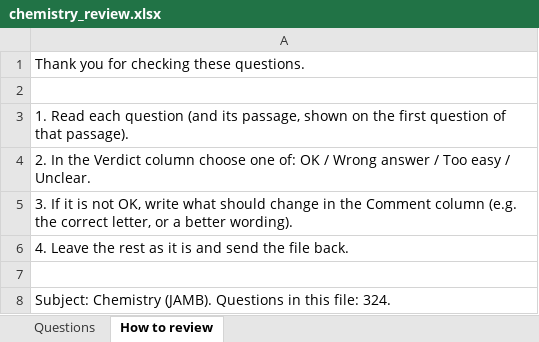
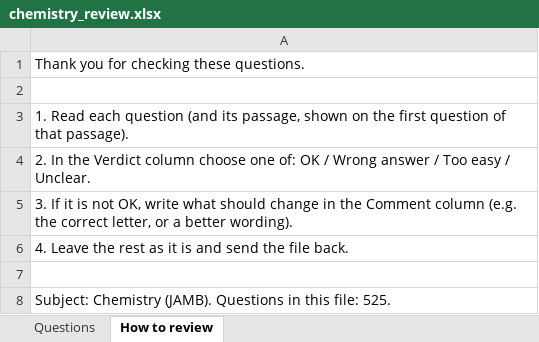
Before and after one commit to Aduagba90/cbt_app, an Excel workbook: docs/review/chemistry_review.xlsx, sheet How to review, drawn as a sheet; values as stored, in another font and other column widths than the file's, no borders; the diff names each change by its address in the sheet, - before the commit and + after, or states it on an @@ line.

```diff
--- a/docs/review/chemistry_review.xlsx (sheet How to review)
+++ b/docs/review/chemistry_review.xlsx (sheet How to review)
-A8: …this file: 324.
+A8: …this file: 525.
```
Also changed, not shown: sheet Questions, docs/review/biology_review.xlsx, docs/review/physics_review.xlsx, 9 other files.
